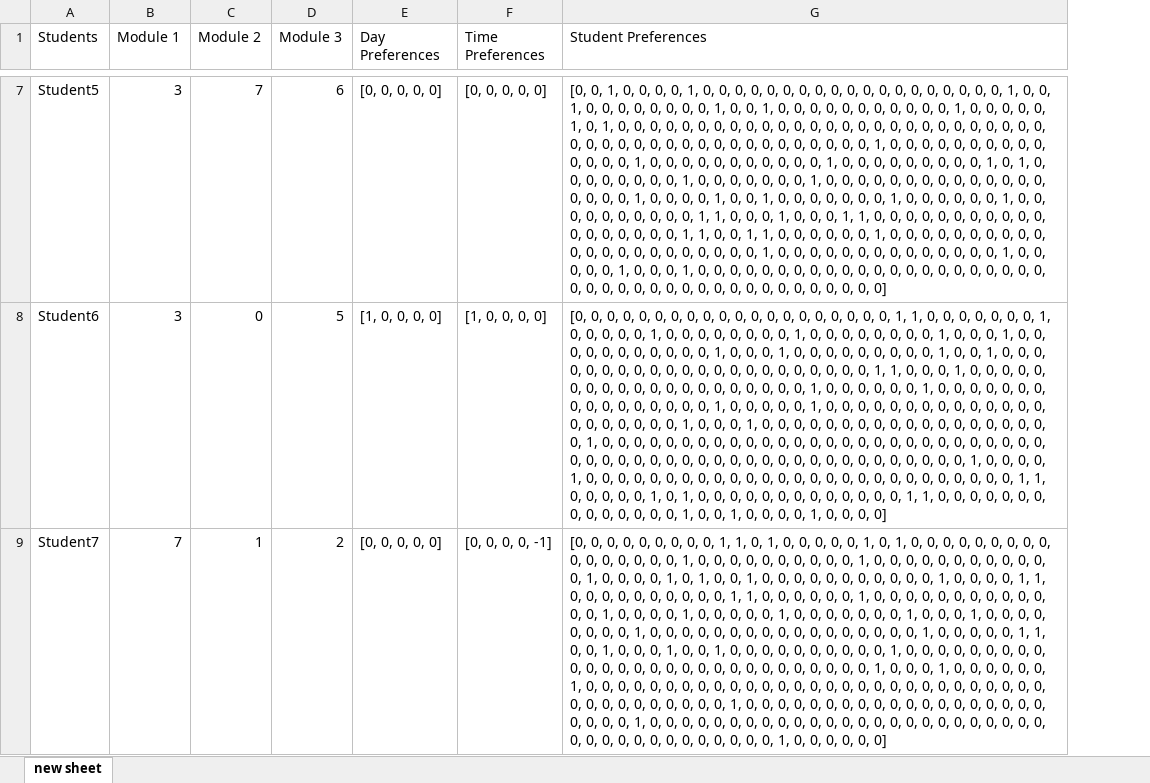
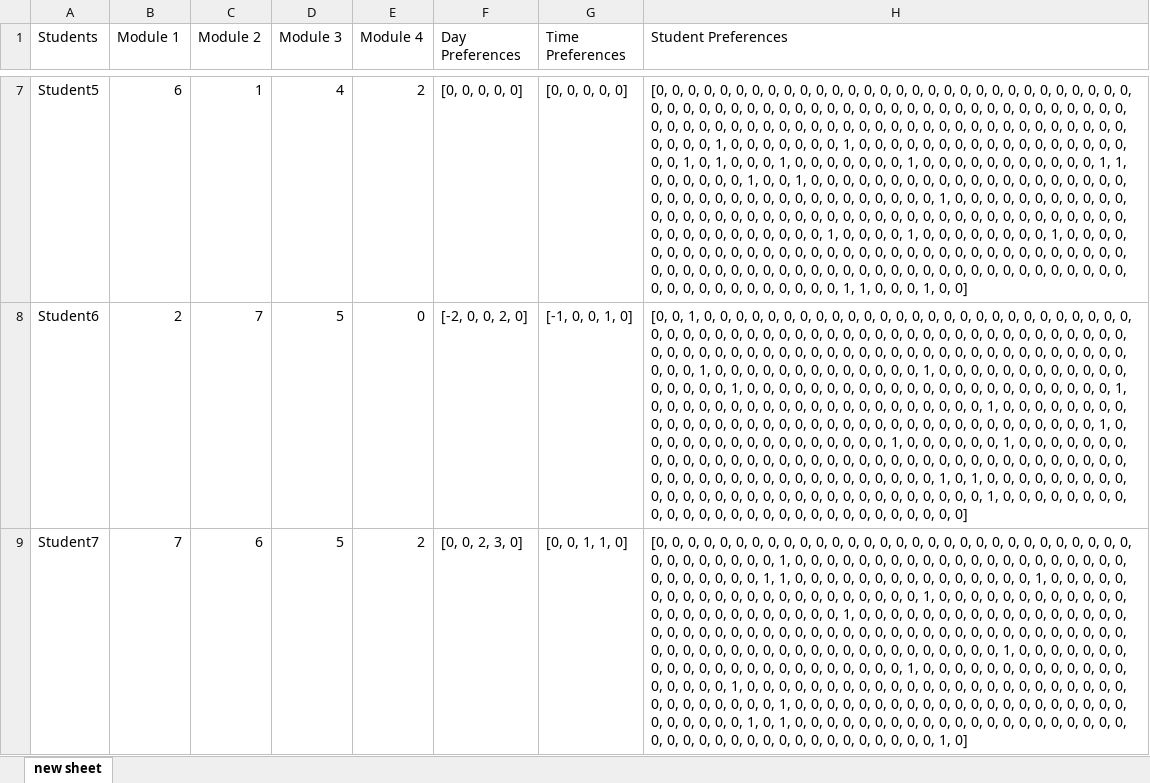
Before and after one commit to houssam966/geneticTimetabling, an Excel workbook: workbook.xlsx, sheet new sheet, drawn as a sheet; only a part is shown, gaps mark what is left out; values as stored, in another font and other column widths than the file's, no borders; addresses are those after the commit; the diff covers the shown part only; the diff names each change by its address in the sheet, - before the commit and + after, or states it on an @@ line.

Commit message:
fix improve function and generate data with 4 modules

```diff
--- a/workbook.xlsx (sheet new sheet)
+++ b/workbook.xlsx (sheet new sheet)
+column E (Module 4), rows 7-9: 2 | 0 | 2
-B7 (Module 1): 3
+B7 (Module 1): 6
-C7 (Module 2): 7
+C7 (Module 2): 1
-D7 (Module 3): 6
+D7 (Module 3): 4
-H7 (Student Preferences): [0, 0, 1, 0, 0, 0, 0, 1, 0, 0, 0, 0, 0, 0, 0, 0, 0, 0, 0, 0, 0, 0, 0, 0, 0, 0, 0, 1, 0, 0, 1, 0, 0, 0, 0, 0, 0, 0, 0, 1, 0, 0, 1, 0, 0, 0, 0, 0, 0, 0, 0, 0, 0, 0, 1, 0, 0, 0, 0, 0, 1, 0, 1, 0, 0, 0, 0, 0, 0, 0, 0, 0, 0, 0, 0, 0, 0, 0, 0, 0, 0, 0, 0, 0, 0, 0, 0, 0, 0, 0, 0, 0, 0, 0, 0, 0, 0, 0, 0, 0, 0, 0, 0, 0, 0, 0, 0, 0, 0, 1, 0, 0, 0, 0, 0, 0, 0, 0, 0, 0, 0, 0, 0, 0, 1, 0, 0, 0, 0, 0, 0, 0, 0, 0, 0, 0, 1, 0, 0, 0, 0, 0, 0, 0, 0, 0, 1, 0, 1, 0, 0, 0, 0, 0, 0, 0, 0, 1, 0, 0, 0, 0, 0, 0, 0, 1, 0, 0, 0, 0, 0, 0, 0, 0, 0, 0, 0, 0, 0, 0, 0, 0, 0, 0, 1, 0, 0, 0, 0, 1, 0, 0, 1, 0, 0, 0, 0, 0, 0, 0, 1, 0, 0, 0, 0, 0, 0, 1, 0, 0, 0, 0, 0, 0, 0, 0, 0, 0, 1, 1, 0, 0, 0, 1, 0, 0, 0, 1, 1, 0, 0, 0, 0, 0, 0, 0, 0, 0, 0, 0, 0, 0, 0, 0, 0, 0, 0, 1, 1, 0, 0, 1, 1, 0, 0, 0, 0, 0, 0, 1, 0, 0, 0, 0, 0, 0, 0, 0, 0, 0, 0, 0, 0, 0, 0, 0, 0, 0, 0, 0, 0, 0, 1, 0, 0, 0, 0, 0, 0, 0, 0, 0, 0, 0, 0, 0, 0, 1, 0, 0, 0, 0, 0, 1, 0, 0, 0, 1, 0, 0, 0, 0, 0, 0, 0, 0, 0, 0, 0, 0, 0, 0, 0, 0, 0, 0, 0, 0, 0, 0, 0, 0, 0, 0, 0, 0, 0, 0, 0, 0, 0, 0, 0, 0, 0, 0, 0, 0, 0, 0]
+H7 (Student Preferences): [0, 0, 0, 0, 0, 0, 0, 0, 0, 0, 0, 0, 0, 0, 0, 0, 0, 0, 0, 0, 0, 0, 0, 0, 0, 0, 0, 0, 0, 0, 0, 0, 0, 0, 0, 0, 0, 0, 0, 0, 0, 0, 0, 0, 0, 0, 0, 0, 0, 0, 0, 0, 0, 0, 0, 0, 0, 0, 0, 0, 0, 0, 0, 0, 0, 0, 0, 0, 0, 0, 0, 0, 0, 0, 0, 0, 0, 0, 0, 0, 0, 0, 0, 0, 0, 0, 0, 0, 0, 0, 0, 0, 0, 0, 1, 0, 0, 0, 0, 0, 0, 0, 1, 0, 0, 0, 0, 0, 0, 0, 0, 0, 0, 0, 0, 0, 0, 0, 0, 0, 0, 0, 1, 0, 1, 0, 0, 0, 1, 0, 0, 0, 0, 0, 0, 0, 1, 0, 0, 0, 0, 0, 0, 0, 0, 0, 0, 0, 1, 1, 0, 0, 0, 0, 0, 0, 1, 0, 0, 1, 0, 0, 0, 0, 0, 0, 0, 0, 0, 0, 0, 0, 0, 0, 0, 0, 0, 0, 0, 0, 0, 0, 0, 0, 0, 0, 0, 0, 0, 0, 0, 0, 0, 0, 0, 0, 0, 0, 1, 0, 0, 0, 0, 0, 0, 0, 0, 0, 0, 0, 0, 0, 0, 0, 0, 0, 0, 0, 0, 0, 0, 0, 0, 0, 0, 0, 0, 0, 0, 0, 0, 0, 0, 0, 0, 0, 0, 0, 0, 0, 0, 0, 0, 0, 0, 0, 0, 0, 0, 0, 0, 1, 0, 0, 0, 0, 1, 0, 0, 0, 0, 0, 0, 0, 0, 1, 0, 0, 0, 0, 0, 0, 0, 0, 0, 0, 0, 0, 0, 0, 0, 0, 0, 0, 0, 0, 0, 0, 0, 0, 0, 0, 0, 0, 0, 0, 0, 0, 0, 0, 0, 0, 0, 0, 0, 0, 0, 0, 0, 0, 0, 0, 0, 0, 0, 0, 0, 0, 0, 0, 0, 0, 0, 0, 0, 0, 0, 0, 0, 0, 0, 0, 0, 0, 0, 0, 0, 0, 0, 0, 0, 0, 1, 1, 0, 0, 0, 1, 0, 0]
-B8 (Module 1): 3
+B8 (Module 1): 2
-C8 (Module 2): 0
+C8 (Module 2): 7
-F8 (Day Preferences): [1, 0, 0, 0, 0]
+F8 (Day Preferences): [-2, 0, 0, 2, 0]
-G8 (Time Preferences): [1, 0, 0, 0, 0]
+G8 (Time Preferences): [-1, 0, 0, 1, 0]
-H8 (Student Preferences): [0, 0, 0, 0, 0, 0, 0, 0, 0, 0, 0, 0, 0, 0, 0, 0, 0, 0, 0, 0, 1, 1, 0, 0, 0, 0, 0, 0, 0, 1, 0, 0, 0, 0, 0, 1, 0, 0, 0, 0, 0, 0, 0, 0, 1, 0, 0, 0, 0, 0, 0, 0, 0, 1, 0, 0, 0, 1, 0, 0, 0, 0, 0, 0, 0, 0, 0, 0, 0, 1, 0, 0, 0, 1, 0, 0, 0, 0, 0, 0, 0, 0, 0, 1, 0, 0, 1, 0, 0, 0, 0, 0, 0, 0, 0, 0, 0, 0, 0, 0, 0, 0, 0, 0, 0, 0, 0, 0, 0, 1, 1, 0, 0, 0, 1, 0, 0, 0, 0, 0, 0, 0, 0, 0, 0, 0, 0, 0, 0, 0, 0, 0, 0, 0, 0, 1, 0, 0, 0, 0, 0, 0, 1, 0, 0, 0, 0, 0, 0, 0, 0, 0, 0, 0, 0, 0, 0, 0, 0, 1, 0, 0, 0, 0, 0, 1, 0, 0, 0, 0, 0, 0, 0, 0, 0, 0, 0, 0, 0, 0, 0, 0, 0, 0, 0, 0, 0, 1, 0, 0, 0, 1, 0, 0, 0, 0, 0, 0, 0, 0, 0, 0, 0, 0, 0, 0, 0, 0, 0, 0, 0, 1, 0, 0, 0, 0, 0, 0, 0, 0, 0, 0, 0, 0, 0, 0, 0, 0, 0, 0, 0, 0, 0, 0, 0, 0, 0, 0, 0, 0, 0, 0, 0, 0, 0, 0, 0, 0, 0, 0, 0, 0, 0, 0, 0, 0, 0, 0, 0, 0, 0, 0, 0, 0, 0, 1, 0, 0, 0, 0, 1, 0, 0, 0, 0, 0, 0, 0, 0, 0, 0, 0, 0, 0, 0, 0, 0, 0, 0, 0, 0, 0, 0, 0, 0, 0, 0, 0, 1, 1, 0, 0, 0, 0, 0, 1, 0, 1, 0, 0, 0, 0, 0, 0, 0, 0, 0, 0, 0, 0, 0, 1, 1, 0, 0, 0, 0, 0, 0, 0, 0, 0, 0, 0, 0, 0, 0, 1, 0, 0, 1, 0, 0, 0, 0, 1, 0, 0,…
+H8 (Student Preferences): [0, 0, 1, 0, 0, 0, 0, 0, 0, 0, 0, 0, 0, 0, 0, 0, 0, 0, 0, 0, 0, 0, 0, 0, 0, 0, 0, 0, 0, 0, 0, 0, 0, 0, 0, 0, 0, 0, 0, 0, 0, 0, 0, 0, 0, 0, 0, 0, 0, 0, 0, 0, 0, 0, 0, 0, 0, 0, 0, 0, 0, 0, 0, 0, 0, 0, 0, 0, 0, 0, 0, 0, 0, 0, 0, 0, 0, 0, 0, 0, 0, 0, 0, 0, 0, 0, 0, 0, 0, 0, 0, 0, 0, 1, 0, 0, 0, 0, 0, 0, 0, 0, 0, 0, 0, 0, 0, 1, 0, 0, 0, 0, 0, 0, 0, 0, 0, 0, 0, 0, 0, 0, 0, 0, 0, 1, 0, 0, 0, 0, 0, 0, 0, 0, 0, 0, 0, 0, 0, 0, 0, 0, 0, 0, 0, 0, 0, 0, 0, 1, 0, 0, 0, 0, 0, 0, 0, 0, 0, 0, 0, 0, 0, 0, 0, 0, 0, 0, 0, 0, 0, 1, 0, 0, 0, 0, 0, 0, 0, 0, 0, 0, 0, 0, 0, 0, 0, 0, 0, 0, 0, 0, 0, 0, 0, 0, 0, 0, 0, 0, 0, 0, 0, 0, 0, 0, 0, 0, 1, 0, 0, 0, 0, 0, 0, 0, 0, 0, 0, 0, 0, 0, 0, 0, 0, 1, 0, 0, 0, 0, 0, 0, 1, 0, 0, 0, 0, 0, 0, 0, 0, 0, 0, 0, 0, 0, 0, 0, 0, 0, 0, 0, 0, 0, 0, 0, 0, 0, 0, 0, 0, 0, 0, 0, 0, 0, 0, 0, 0, 0, 0, 0, 0, 0, 0, 0, 0, 0, 0, 0, 0, 0, 0, 0, 0, 0, 0, 0, 1, 0, 1, 0, 0, 0, 0, 0, 0, 0, 0, 0, 0, 0, 0, 0, 0, 0, 0, 0, 0, 0, 0, 0, 0, 0, 0, 0, 0, 0, 0, 0, 0, 1, 0, 0, 0, 0, 0, 0, 0, 0, 0, 0, 0, 0, 0, 0, 0, 0, 0, 0, 0, 0, 0, 0, 0, 0, 0, 0,…
-C9 (Module 2): 1
+C9 (Module 2): 6
-D9 (Module 3): 2
+D9 (Module 3): 5
-F9 (Day Preferences): [0, 0, 0, 0, 0]
+F9 (Day Preferences): [0, 0, 2, 3, 0]
-G9 (Time Preferences): [0, 0, 0, 0, -1]
+G9 (Time Preferences): [0, 0, 1, 1, 0]
-H9 (Student Preferences): …0, 0, 1, 1, 0, 1, 0, 0, 0, 0, 0, 1, 0, 1, 0, 0, 0, 0, 0, 0, 0, 0, 0, 0, 0, 0, 0, 0, 0, 0, 1, 0, 0, 0, 0, 0, 0, 0, 0, 0, 0, 1, 0, 0, 0, 0, 0, 0, 0, 0, 0, 0, 0, 0, 1, 0, 0, 0, 0, 1, 0, 1, 0, 0, 1, 0, 0, 0, 0, 0, 0, 0, 0, 0, 0, 0, 1, 0, 0, 0, 0, 1, 1, 0, 0, 0, 0, 0, 0, 0, 0, 0, 0, 1, 1, 0, 0, 0, 0, 0, 0, 1, 0, 0, 0, 0, 0, 0, 0, 0, 0, 0, 0, 0, 0, 1, 0, 0, 0, 0, 1, 0, 0, 0, 0, 0, 1, 0, 0, 0, 0, 0, 0, 0, 1, 0, 0, 0, 1, 0, 0, 0, 0, 0, 0, 0, 0, 1, 0, 0, 0, 0, 0, 0, 0, 0, 0, 0, 0, 0, 0, 0, 0, 0, 0, 1, 0, 0, 0, 0, 0, 1, 1, 0, 0, 1, 0, 0, 0, 1, 0, 0, 1, 0, 0, 0, 0, 0, 0, 0, 0, 0, 0, 1, 0, 0, 0, 0, 0, 0, 0, 0, 0, 0, 0, 0, 0, 0, 0, 0, 0, 0, 0, 0, 0, 0, 0, 0, 0, 0, 0, 0, 1, 0, 0, 0, 1, 0, 0, 0, 0, 0, 0, 1, 0, 0, 0, 0, 0, 0, 0, 0, 0, 0, 0, 0, 0, 0, 0, 0, 0, 0, 0, 0, 0, 0, 0, 0, 0, 0, 0, 0, 0, 0, 0, 0, 0, 0, 0, 0, 0, 0, 0, 1, 0, 0, 0, 0, 0, 0, 0, 0, 0, 0, 0, 0, 0, 0, 0, 0, 0, 0, 0, 0, 0, 0, 0, 1, 0, 0, 0, 0, 0, 0, 0, 0, 0, 0, 0, 0, 0, 0, 0, 0, 0, 0, 0, 0, 0, 0, 0, 0, 0, 0, 0, 0, 0, 0, 0, 0, 0, 0, 0, 0, 0, 0, 1, 0, 0, 0, 0, 0, 0]
+H9 (Student Preferences): …0, 0, 0, 0, 0, 0, 0, 0, 0, 0, 0, 0, 0, 0, 0, 0, 0, 0, 0, 0, 0, 0, 0, 0, 0, 0, 0, 0, 0, 0, 0, 1, 0, 0, 0, 0, 0, 0, 0, 0, 0, 0, 0, 0, 0, 0, 0, 0, 0, 0, 0, 0, 0, 0, 0, 0, 0, 0, 0, 0, 1, 1, 0, 0, 0, 0, 0, 0, 0, 0, 0, 0, 0, 0, 0, 0, 0, 1, 0, 0, 0, 0, 0, 0, 0, 0, 0, 0, 0, 0, 0, 0, 0, 0, 0, 0, 0, 0, 0, 0, 1, 0, 0, 0, 0, 0, 0, 0, 0, 0, 0, 0, 0, 0, 0, 0, 0, 0, 0, 0, 0, 0, 0, 0, 0, 1, 0, 0, 0, 0, 0, 0, 0, 0, 0, 0, 0, 0, 0, 0, 0, 0, 0, 0, 0, 0, 0, 0, 0, 0, 0, 0, 0, 0, 0, 0, 0, 0, 0, 0, 0, 0, 0, 0, 0, 0, 0, 0, 0, 0, 0, 0, 0, 0, 0, 0, 0, 0, 0, 0, 0, 0, 0, 0, 0, 0, 0, 0, 0, 0, 0, 0, 0, 0, 0, 1, 0, 0, 0, 0, 0, 0, 0, 0, 0, 0, 0, 0, 0, 0, 0, 0, 0, 0, 0, 0, 0, 0, 0, 1, 0, 0, 0, 0, 0, 0, 0, 0, 0, 0, 0, 0, 0, 0, 0, 0, 0, 0, 1, 0, 0, 0, 0, 0, 0, 0, 0, 0, 0, 0, 0, 0, 0, 0, 0, 0, 0, 0, 0, 0, 0, 0, 0, 0, 0, 0, 0, 0, 0, 0, 0, 1, 0, 0, 0, 0, 0, 0, 0, 0, 0, 0, 0, 0, 0, 0, 0, 0, 0, 0, 0, 0, 0, 0, 0, 0, 0, 0, 0, 1, 0, 1, 0, 0, 0, 0, 0, 0, 0, 0, 0, 0, 0, 0, 0, 0, 0, 0, 0, 0, 0, 0, 0, 0, 0, 0, 0, 0, 0, 0, 0, 0, 0, 0, 0, 0, 0, 0, 0, 0, 0, 1, 0]
```
Also changed, not shown: 1825 edited cells elsewhere in this sheet, 8 other files.
